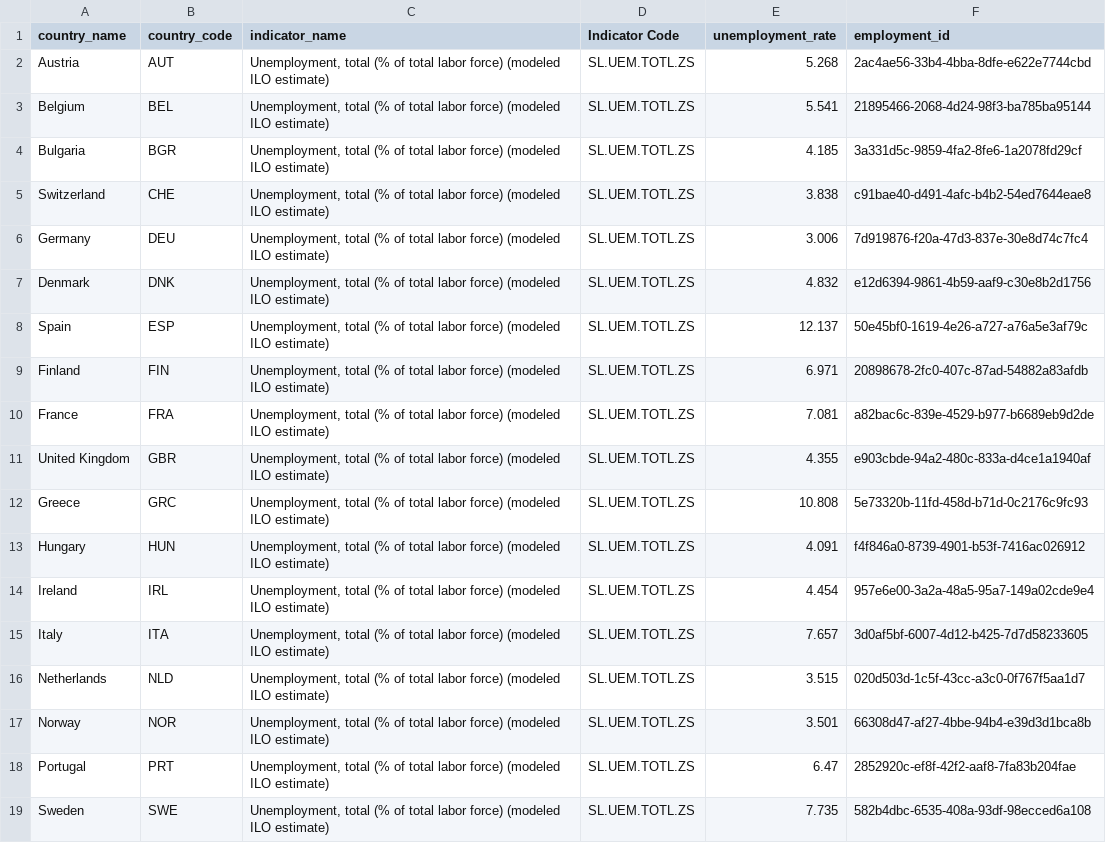
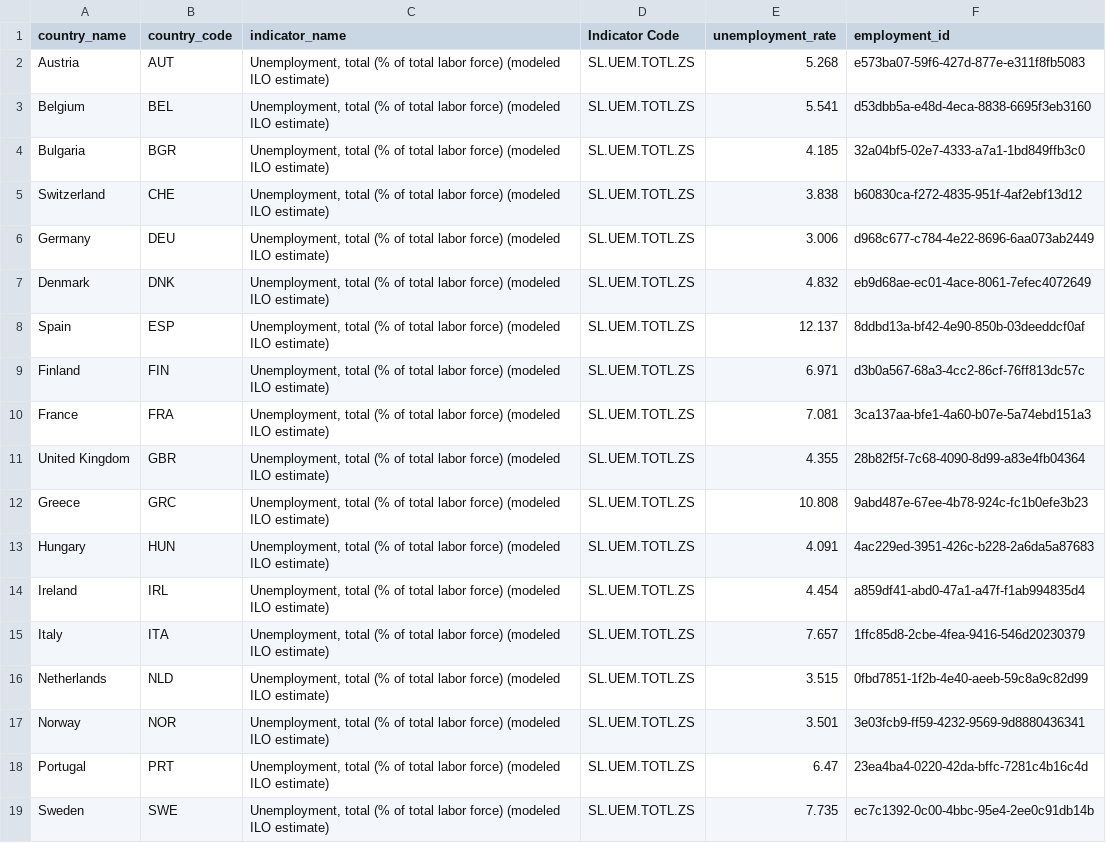
Before and after one commit to gitkeniwo/knowledge-engineering-course-project, a CSV file: Data/neo4j/employment.csv, drawn as a sheet.

```diff
--- a/Data/neo4j/employment.csv
+++ b/Data/neo4j/employment.csv
@@ -1,19 +1,19 @@
 country_name,country_code,indicator_name,Indicator Code,unemployment_rate,employment_id
-Austria,AUT,"Unemployment, total (% of total labor force) (modeled ILO estimate)",SL.UEM.TOTL.ZS,5.268,2ac4ae56-33b4-4bba-8dfe-e622e7744cbd
-Belgium,BEL,"Unemployment, total (% of total labor force) (modeled ILO estimate)",SL.UEM.TOTL.ZS,5.541,21895466-2068-4d24-98f3-ba785ba95144
-Bulgaria,BGR,"Unemployment, total (% of total labor force) (modeled ILO estimate)",SL.UEM.TOTL.ZS,4.185,3a331d5c-9859-4fa2-8fe6-1a2078fd29cf
-Switzerland,CHE,"Unemployment, total (% of total labor force) (modeled ILO estimate)",SL.UEM.TOTL.ZS,3.838,c91bae40-d491-4afc-b4b2-54ed7644eae8
-Germany,DEU,"Unemployment, total (% of total labor force) (modeled ILO estimate)",SL.UEM.TOTL.ZS,3.006,7d919876-f20a-47d3-837e-30e8d74c7fc4
-Denmark,DNK,"Unemployment, total (% of total labor force) (modeled ILO estimate)",SL.UEM.TOTL.ZS,4.832,e12d6394-9861-4b59-aaf9-c30e8b2d1756
-Spain,ESP,"Unemployment, total (% of total labor force) (modeled ILO estimate)",SL.UEM.TOTL.ZS,12.137,50e45bf0-1619-4e26-a727-a76a5e3af79c
-Finland,FIN,"Unemployment, total (% of total labor force) (modeled ILO estimate)",SL.UEM.TOTL.ZS,6.971,20898678-2fc0-407c-87ad-54882a83afdb
-France,FRA,"Unemployment, total (% of total labor force) (modeled ILO estimate)",SL.UEM.TOTL.ZS,7.081,a82bac6c-839e-4529-b977-b6689eb9d2de
-United Kingdom,GBR,"Unemployment, total (% of total labor force) (modeled ILO estimate)",SL.UEM.TOTL.ZS,4.355,e903cbde-94a2-480c-833a-d4ce1a1940af
-Greece,GRC,"Unemployment, total (% of total labor force) (modeled ILO estimate)",SL.UEM.TOTL.ZS,10.808,5e73320b-11fd-458d-b71d-0c2176c9fc93
-Hungary,HUN,"Unemployment, total (% of total labor force) (modeled ILO estimate)",SL.UEM.TOTL.ZS,4.091,f4f846a0-8739-4901-b53f-7416ac026912
-Ireland,IRL,"Unemployment, total (% of total labor force) (modeled ILO estimate)",SL.UEM.TOTL.ZS,4.454,957e6e00-3a2a-48a5-95a7-149a02cde9e4
-Italy,ITA,"Unemployment, total (% of total labor force) (modeled ILO estimate)",SL.UEM.TOTL.ZS,7.657,3d0af5bf-6007-4d12-b425-7d7d58233605
-Netherlands,NLD,"Unemployment, total (% of total labor force) (modeled ILO estimate)",SL.UEM.TOTL.ZS,3.515,020d503d-1c5f-43cc-a3c0-0f767f5aa1d7
-Norway,NOR,"Unemployment, total (% of total labor force) (modeled ILO estimate)",SL.UEM.TOTL.ZS,3.501,66308d47-af27-4bbe-94b4-e39d3d1bca8b
-Portugal,PRT,"Unemployment, total (% of total labor force) (modeled ILO estimate)",SL.UEM.TOTL.ZS,6.47,2852920c-ef8f-42f2-aaf8-7fa83b204fae
-Sweden,SWE,"Unemployment, total (% of total labor force) (modeled ILO estimate)",SL.UEM.TOTL.ZS,7.735,582b4dbc-6535-408a-93df-98ecced6a108
+Austria,AUT,"Unemployment, total (% of total labor force) (modeled ILO estimate)",SL.UEM.TOTL.ZS,5.268,e573ba07-59f6-427d-877e-e311f8fb5083
+Belgium,BEL,"Unemployment, total (% of total labor force) (modeled ILO estimate)",SL.UEM.TOTL.ZS,5.541,d53dbb5a-e48d-4eca-8838-6695f3eb3160
+Bulgaria,BGR,"Unemployment, total (% of total labor force) (modeled ILO estimate)",SL.UEM.TOTL.ZS,4.185,32a04bf5-02e7-4333-a7a1-1bd849ffb3c0
+Switzerland,CHE,"Unemployment, total (% of total labor force) (modeled ILO estimate)",SL.UEM.TOTL.ZS,3.838,b60830ca-f272-4835-951f-4af2ebf13d12
+Germany,DEU,"Unemployment, total (% of total labor force) (modeled ILO estimate)",SL.UEM.TOTL.ZS,3.006,d968c677-c784-4e22-8696-6aa073ab2449
+Denmark,DNK,"Unemployment, total (% of total labor force) (modeled ILO estimate)",SL.UEM.TOTL.ZS,4.832,eb9d68ae-ec01-4ace-8061-7efec4072649
+Spain,ESP,"Unemployment, total (% of total labor force) (modeled ILO estimate)",SL.UEM.TOTL.ZS,12.137,8ddbd13a-bf42-4e90-850b-03deeddcf0af
+Finland,FIN,"Unemployment, total (% of total labor force) (modeled ILO estimate)",SL.UEM.TOTL.ZS,6.971,d3b0a567-68a3-4cc2-86cf-76ff813dc57c
+France,FRA,"Unemployment, total (% of total labor force) (modeled ILO estimate)",SL.UEM.TOTL.ZS,7.081,3ca137aa-bfe1-4a60-b07e-5a74ebd151a3
+United Kingdom,GBR,"Unemployment, total (% of total labor force) (modeled ILO estimate)",SL.UEM.TOTL.ZS,4.355,28b82f5f-7c68-4090-8d99-a83e4fb04364
+Greece,GRC,"Unemployment, total (% of total labor force) (modeled ILO estimate)",SL.UEM.TOTL.ZS,10.808,9abd487e-67ee-4b78-924c-fc1b0efe3b23
+Hungary,HUN,"Unemployment, total (% of total labor force) (modeled ILO estimate)",SL.UEM.TOTL.ZS,4.091,4ac229ed-3951-426c-b228-2a6da5a87683
+Ireland,IRL,"Unemployment, total (% of total labor force) (modeled ILO estimate)",SL.UEM.TOTL.ZS,4.454,a859df41-abd0-47a1-a47f-f1ab994835d4
+Italy,ITA,"Unemployment, total (% of total labor force) (modeled ILO estimate)",SL.UEM.TOTL.ZS,7.657,1ffc85d8-2cbe-4fea-9416-546d20230379
+Netherlands,NLD,"Unemployment, total (% of total labor force) (modeled ILO estimate)",SL.UEM.TOTL.ZS,3.515,0fbd7851-1f2b-4e40-aeeb-59c8a9c82d99
+Norway,NOR,"Unemployment, total (% of total labor force) (modeled ILO estimate)",SL.UEM.TOTL.ZS,3.501,3e03fcb9-ff59-4232-9569-9d8880436341
+Portugal,PRT,"Unemployment, total (% of total labor force) (modeled ILO estimate)",SL.UEM.TOTL.ZS,6.47,23ea4ba4-0220-42da-bffc-7281c4b16c4d
+Sweden,SWE,"Unemployment, total (% of total labor force) (modeled ILO estimate)",SL.UEM.TOTL.ZS,7.735,ec7c1392-0c00-4bbc-95e4-2ee0c91db14b
```
Also changed, not shown: Data/neo4j/categories.csv, Data/neo4j/socioecono.csv, 5 other files.
